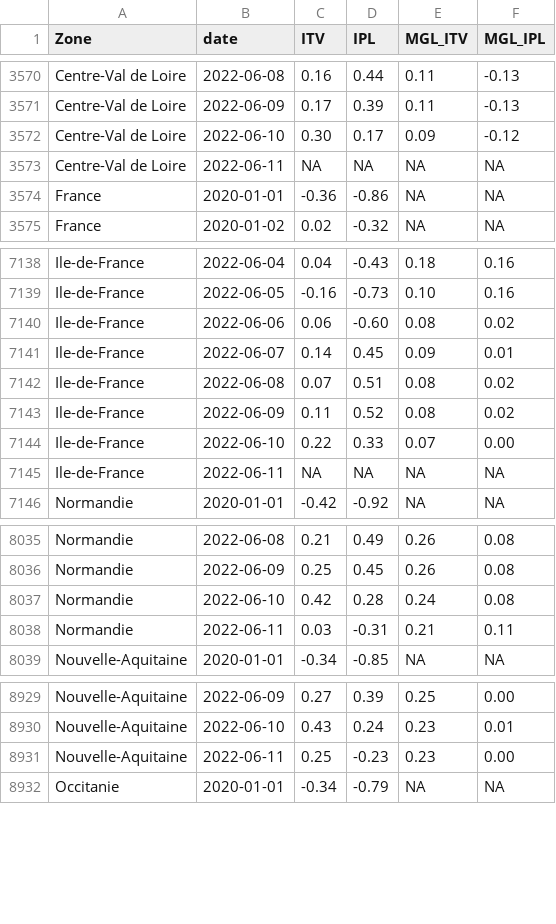
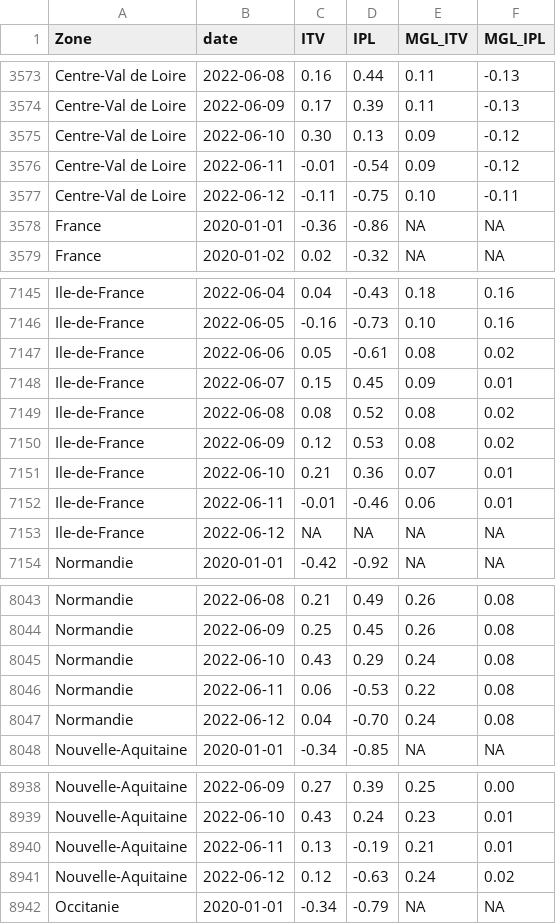
Before and after one commit to CEREMA/data-trafic, a CSV file: fr/latest.csv, drawn as a sheet; only a part is shown, gaps mark what is left out; the diff covers the shown part only.

```diff
--- a/fr/latest.csv
+++ b/fr/latest.csv
@@ -3571,4 +3574,5 @@ Centre-Val de Loire,2022-06-08,0.16,0.44,0.11,-0.13
 Centre-Val de Loire,2022-06-09,0.17,0.39,0.11,-0.13
-Centre-Val de Loire,2022-06-10,0.30,0.17,0.09,-0.12
-Centre-Val de Loire,2022-06-11,NA,NA,NA,NA
+Centre-Val de Loire,2022-06-10,0.30,0.13,0.09,-0.12
+Centre-Val de Loire,2022-06-11,-0.01,-0.54,0.09,-0.12
+Centre-Val de Loire,2022-06-12,-0.11,-0.75,0.10,-0.11
 France,2020-01-01,-0.36,-0.86,NA,NA
@@ -7139,8 +7146,9 @@ Ile-de-France,2022-06-04,0.04,-0.43,0.18,0.16
 Ile-de-France,2022-06-05,-0.16,-0.73,0.10,0.16
-Ile-de-France,2022-06-06,0.06,-0.60,0.08,0.02
-Ile-de-France,2022-06-07,0.14,0.45,0.09,0.01
-Ile-de-France,2022-06-08,0.07,0.51,0.08,0.02
-Ile-de-France,2022-06-09,0.11,0.52,0.08,0.02
-Ile-de-France,2022-06-10,0.22,0.33,0.07,0.00
-Ile-de-France,2022-06-11,NA,NA,NA,NA
+Ile-de-France,2022-06-06,0.05,-0.61,0.08,0.02
+Ile-de-France,2022-06-07,0.15,0.45,0.09,0.01
+Ile-de-France,2022-06-08,0.08,0.52,0.08,0.02
+Ile-de-France,2022-06-09,0.12,0.53,0.08,0.02
+Ile-de-France,2022-06-10,0.21,0.36,0.07,0.01
+Ile-de-France,2022-06-11,-0.01,-0.46,0.06,0.01
+Ile-de-France,2022-06-12,NA,NA,NA,NA
 Normandie,2020-01-01,-0.42,-0.92,NA,NA
@@ -8036,4 +8044,5 @@ Normandie,2022-06-08,0.21,0.49,0.26,0.08
 Normandie,2022-06-09,0.25,0.45,0.26,0.08
-Normandie,2022-06-10,0.42,0.28,0.24,0.08
-Normandie,2022-06-11,0.03,-0.31,0.21,0.11
+Normandie,2022-06-10,0.43,0.29,0.24,0.08
+Normandie,2022-06-11,0.06,-0.53,0.22,0.08
+Normandie,2022-06-12,0.04,-0.70,0.24,0.08
 Nouvelle-Aquitaine,2020-01-01,-0.34,-0.85,NA,NA
@@ -8930,3 +8939,4 @@ Nouvelle-Aquitaine,2022-06-09,0.27,0.39,0.25,0.00
 Nouvelle-Aquitaine,2022-06-10,0.43,0.24,0.23,0.01
-Nouvelle-Aquitaine,2022-06-11,0.25,-0.23,0.23,0.00
+Nouvelle-Aquitaine,2022-06-11,0.13,-0.19,0.21,0.01
+Nouvelle-Aquitaine,2022-06-12,0.12,-0.63,0.24,0.02
 Occitanie,2020-01-01,-0.34,-0.79,NA,NA
```
Also changed, not shown: 9 added rows and 13 edited cells elsewhere in this file, collectivites/paris_brut_latest.csv, collectivites/paris_latest.csv, 2 other files.
